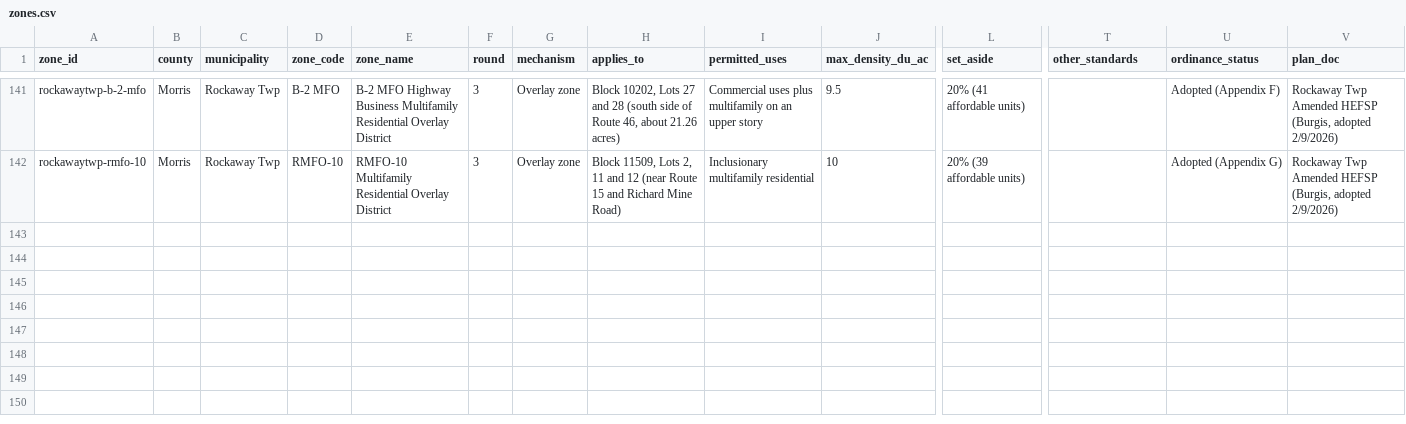
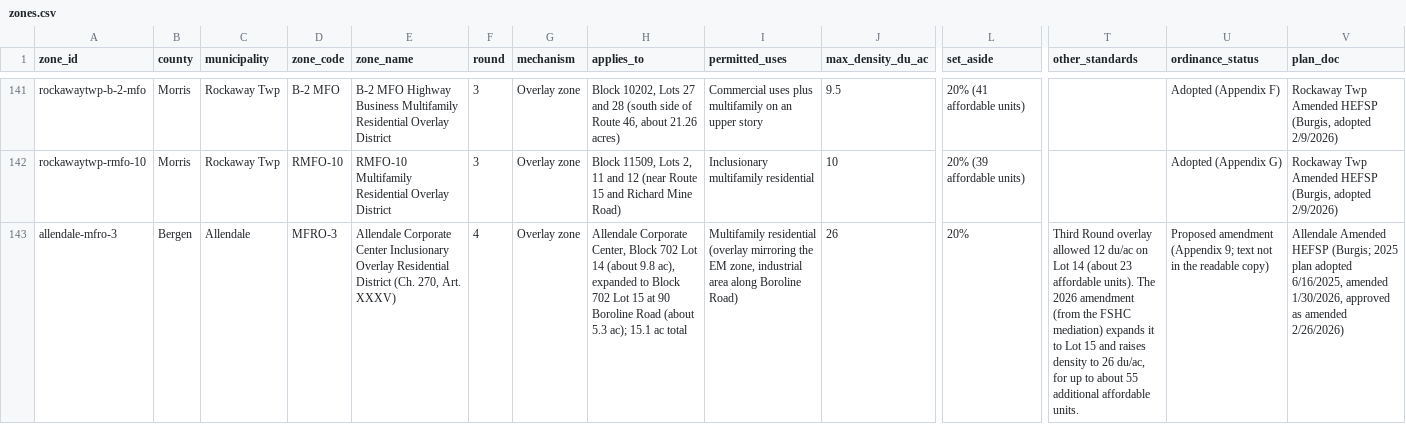
Before and after one commit to nickrogers280-coder/nj-round4-map, a CSV file: data/zones.csv, drawn as a sheet; only a part is shown, gaps mark what is left out; rows hold the shown columns only; the diff covers the shown part only; the diff names each change by its address in the sheet, - before the commit and + after, or states it on an @@ line.

```diff
--- a/data/zones.csv
+++ b/data/zones.csv
+row 143: allendale-mfro-3 | Bergen | Allendale | MFRO-3 | Allendale Corporate Center Inclusionary Overlay Residential District (Ch. 270, Art. XXXV) | 4 | Overlay zone | Allendale Corporate Center, Block 702 Lot 14 (about 9.8 ac), expanded to Block 702 Lot 15 at 90 Boroline Road (about 5.3 ac); 15.1 ac total | Multifamily residential (overlay mirroring the EM zone, industrial area along Boroline Road) | 26 | 20% | Third Round overlay allowed 12 du/ac on Lot 14 (about 23 affordable units). The 2026 amendment (from the FSHC mediation) expands it to Lot 15 and raises density to 26 du/ac, for up to about 55 additional affordable units. | Proposed amendment (Appendix 9; text not in the readable copy) | Allendale Amended HEFSP (Burgis; 2025 plan adopted 6/16/2025, amended 1/30/2026, approved as amended 2/26/2026)
```
Also changed, not shown: 3 added rows elsewhere in this file, data/extraction_log.csv, 1 other file.
